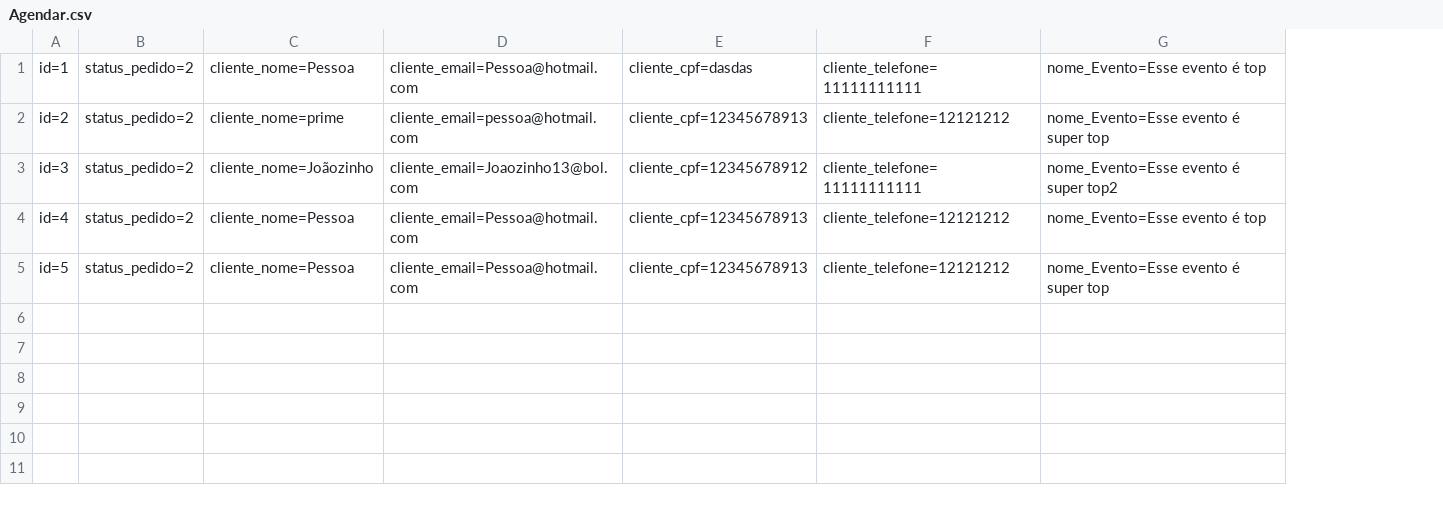
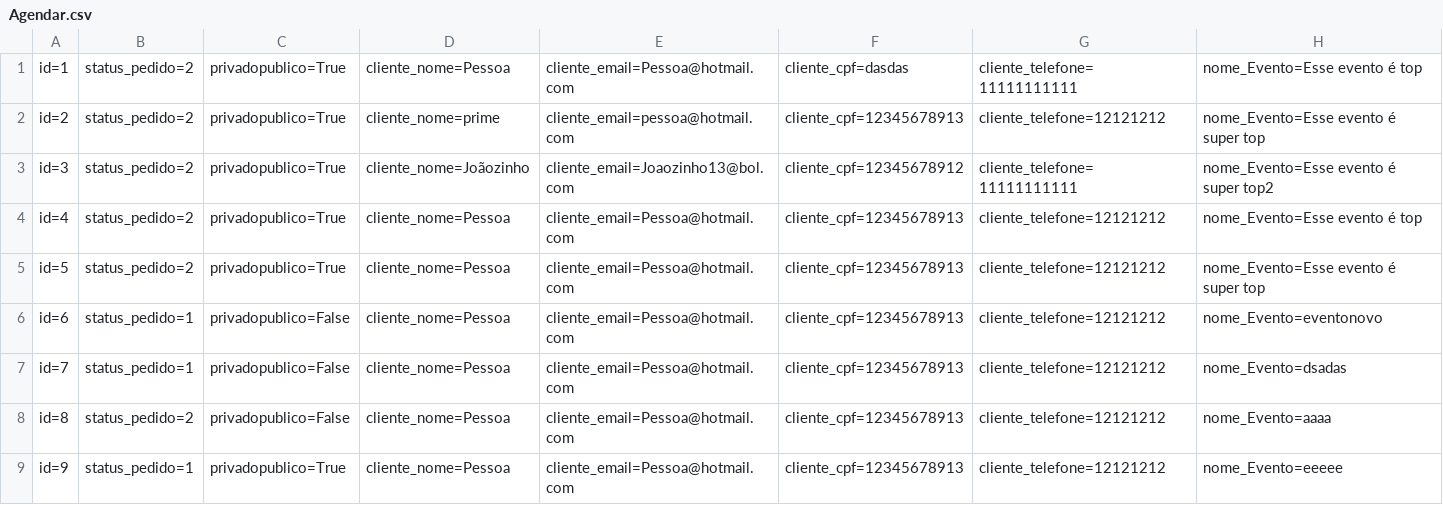
Before and after one commit to M-Fontenele/Exercicios-Sprint-3, a CSV file: RoleTop/Database/Agendar.csv, drawn as a sheet; only a part is shown; rows hold the shown columns only; the diff names each change by its address in the sheet, - before the commit and + after, or states it on an @@ line.

```diff
--- a/RoleTop/Database/Agendar.csv
+++ b/RoleTop/Database/Agendar.csv
+column C, rows 1-5: all privadopublico=True
+row 6: id=6 | status_pedido=1 | privadopublico=False | cliente_nome=Pessoa | cliente_email=Pessoa@hotmail.com | cliente_cpf=12345678913 | cliente_telefone=12121212 | nome_Evento=eventonovo
+row 7: id=7 | status_pedido=1 | privadopublico=False | cliente_nome=Pessoa | cliente_email=Pessoa@hotmail.com | cliente_cpf=12345678913 | cliente_telefone=12121212 | nome_Evento=dsadas
+row 8: id=8 | status_pedido=2 | privadopublico=False | cliente_nome=Pessoa | cliente_email=Pessoa@hotmail.com | cliente_cpf=12345678913 | cliente_telefone=12121212 | nome_Evento=aaaa
+row 9: id=9 | status_pedido=1 | privadopublico=True | cliente_nome=Pessoa | cliente_email=Pessoa@hotmail.com | cliente_cpf=12345678913 | cliente_telefone=12121212 | nome_Evento=eeeee
```
Also changed, not shown: 31 other files.
